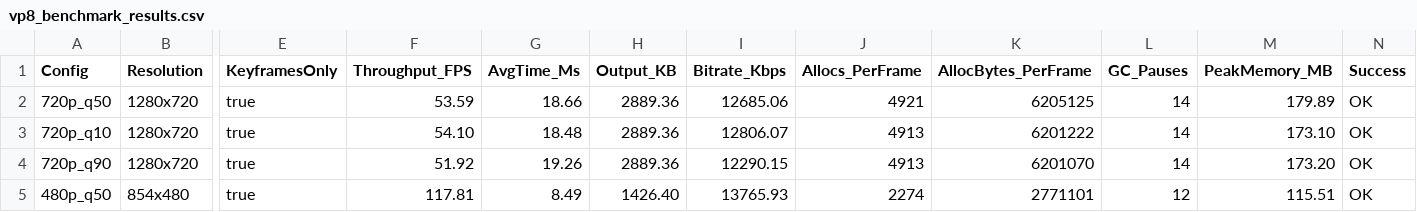
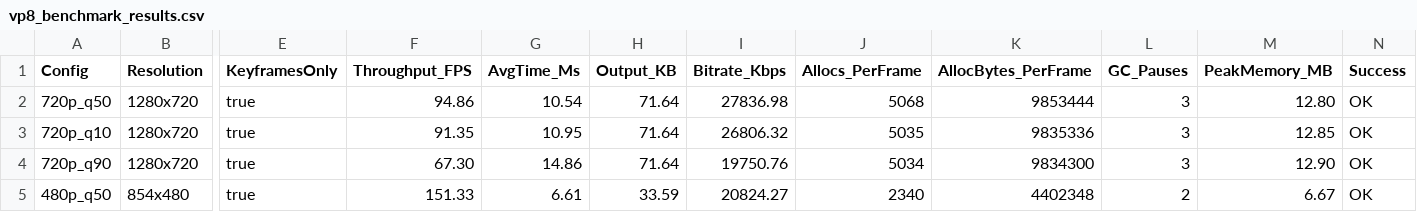
Before and after one commit to mendsec/vp8, a CSV file: vp8_benchmark_results.csv, drawn as a sheet; only a part is shown, gaps mark what is left out; the diff covers the shown part only; the diff names each change by its address in the sheet, - before the commit and + after, or states it on an @@ line.

```diff
--- a/vp8_benchmark_results.csv
+++ b/vp8_benchmark_results.csv
-F2 (Throughput_FPS): 53.59
+F2 (Throughput_FPS): 94.86
-G2 (AvgTime_Ms): 18.66
+G2 (AvgTime_Ms): 10.54
-H2:H4 (Output_KB): 2889.36
+H2:H4 (Output_KB): 71.64
-I2 (Bitrate_Kbps): 12685.06
+I2 (Bitrate_Kbps): 27836.98
-J2 (Allocs_PerFrame): 4921
+J2 (Allocs_PerFrame): 5068
-K2 (AllocBytes_PerFrame): 6205125
+K2 (AllocBytes_PerFrame): 9853444
-L2:L4 (GC_Pauses): 14
+L2:L4 (GC_Pauses): 3
-M2 (PeakMemory_MB): 179.89
+M2 (PeakMemory_MB): 12.80
-F3 (Throughput_FPS): 54.10
+F3 (Throughput_FPS): 91.35
-G3 (AvgTime_Ms): 18.48
+G3 (AvgTime_Ms): 10.95
-I3 (Bitrate_Kbps): 12806.07
+I3 (Bitrate_Kbps): 26806.32
-J3 (Allocs_PerFrame): 4913
+J3 (Allocs_PerFrame): 5035
-K3 (AllocBytes_PerFrame): 6201222
+K3 (AllocBytes_PerFrame): 9835336
-M3 (PeakMemory_MB): 173.10
+M3 (PeakMemory_MB): 12.85
-F4 (Throughput_FPS): 51.92
+F4 (Throughput_FPS): 67.30
-G4 (AvgTime_Ms): 19.26
+G4 (AvgTime_Ms): 14.86
-I4 (Bitrate_Kbps): 12290.15
+I4 (Bitrate_Kbps): 19750.76
-J4 (Allocs_PerFrame): 4913
+J4 (Allocs_PerFrame): 5034
-K4 (AllocBytes_PerFrame): 6201070
+K4 (AllocBytes_PerFrame): 9834300
-M4 (PeakMemory_MB): 173.20
+M4 (PeakMemory_MB): 12.90
-F5 (Throughput_FPS): 117.81
+F5 (Throughput_FPS): 151.33
-G5 (AvgTime_Ms): 8.49
+G5 (AvgTime_Ms): 6.61
-H5 (Output_KB): 1426.40
+H5 (Output_KB): 33.59
-I5 (Bitrate_Kbps): 13765.93
+I5 (Bitrate_Kbps): 20824.27
-J5 (Allocs_PerFrame): 2274
+J5 (Allocs_PerFrame): 2340
-K5 (AllocBytes_PerFrame): 2771101
+K5 (AllocBytes_PerFrame): 4402348
-L5 (GC_Pauses): 12
+L5 (GC_Pauses): 2
-M5 (PeakMemory_MB): 115.51
+M5 (PeakMemory_MB): 6.67
```
Also changed, not shown: 24 edited cells elsewhere in this file, 13 other files.
